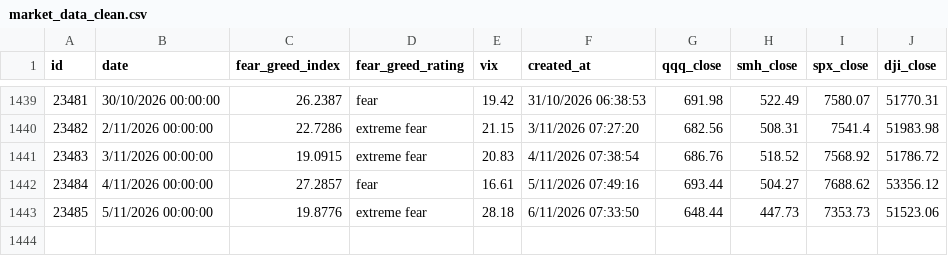
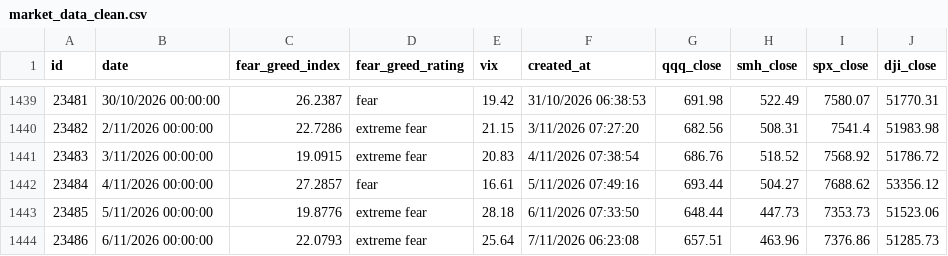
Before and after one commit to Yiting0210/panic-index-dashboard, a CSV file: data/market_data_clean.csv, drawn as a sheet; only a part is shown, gaps mark what is left out; the diff names each change by its address in the sheet, - before the commit and + after, or states it on an @@ line.

```diff
--- a/data/market_data_clean.csv
+++ b/data/market_data_clean.csv
+row 1444: 23486 | 6/11/2026 00:00:00 | 22.0793 | extreme fear | 25.64 | 7/11/2026 06:23:08 | 657.51 | 463.96 | 7376.86 | 51285.73
```
